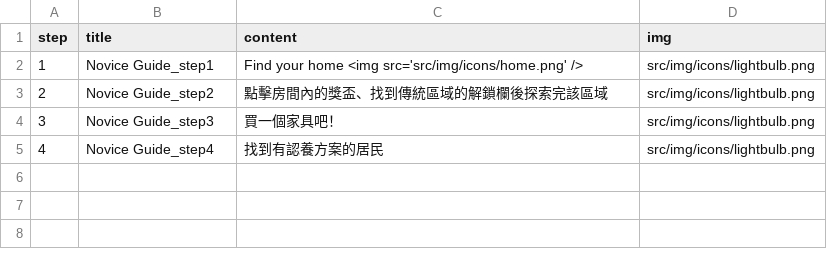
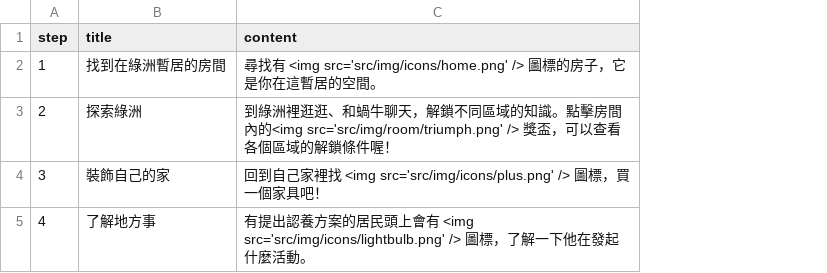
Before and after one commit to ienming/snail-journey, a CSV file: src/data/data_novice_step.csv, drawn as a sheet; the diff names each change by its address in the sheet, - before the commit and + after, or states it on an @@ line.

```diff
--- a/src/data/data_novice_step.csv
+++ b/src/data/data_novice_step.csv
-column D (img), rows 2-5: all src/img/icons/lightbulb.png
-B2 (title): Novice Guide_step1
+B2 (title): 找到在綠洲暫居的房間
-C2 (content): Find your home <img src='src/img/icons/home.png' />
+C2 (content): 尋找有 <img src='src/img/icons/home.png' /> 圖標的房子，它是你在這暫居的空間。
-B3 (title): Novice Guide_step2
+B3 (title): 探索綠洲
-C3 (content): 點擊房間內的獎盃、找到傳統區域的解鎖欄後探索完該區域
+C3 (content): 到綠洲裡逛逛、和蝸牛聊天，解鎖不同區域的知識。點擊房間內的<img src='src/img/room/triumph.png' /> 獎盃，可以查看各個區域的解鎖條件喔！
-B4 (title): Novice Guide_step3
+B4 (title): 裝飾自己的家
-C4 (content): 買一個家具吧！
+C4 (content): 回到自己家裡找 <img src='src/img/icons/plus.png' /> 圖標，買一個家具吧！
-B5 (title): Novice Guide_step4
+B5 (title): 了解地方事
-C5 (content): 找到有認養方案的居民
+C5 (content): 有提出認養方案的居民頭上會有 <img src='src/img/icons/lightbulb.png' /> 圖標，了解一下他在發起什麼活動。
```
Also changed, not shown: src/data/data_house.csv, src/data/data_novice.csv, 11 other files.
